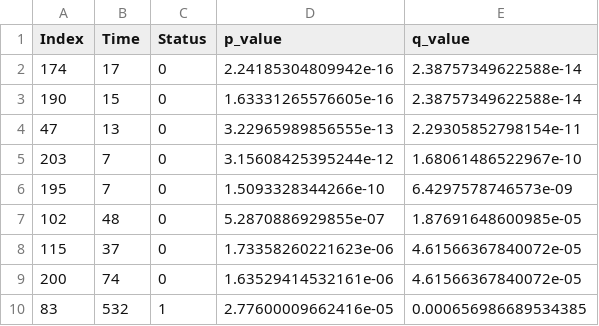
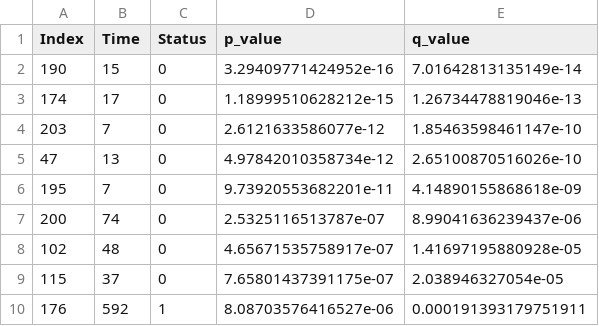
Before and after one commit to sysbiomed/GBMsurvival, a CSV file: Results/outliers_table.csv, drawn as a sheet.

Commit message:
all models that use cox regularized regression are using the best alpha; the AUC value is now being rounded

```diff
--- a/Results/outliers_table.csv
+++ b/Results/outliers_table.csv
@@ -1,10 +1,10 @@
 "Index","Time","Status","p_value","q_value"
-174,17,0,2.24185304809942e-16,2.38757349622588e-14
-190,15,0,1.63331265576605e-16,2.38757349622588e-14
-47,13,0,3.22965989856555e-13,2.29305852798154e-11
-203,7,0,3.15608425395244e-12,1.68061486522967e-10
-195,7,0,1.5093328344266e-10,6.4297578746573e-09
-102,48,0,5.2870886929855e-07,1.87691648600985e-05
-115,37,0,1.73358260221623e-06,4.61566367840072e-05
-200,74,0,1.63529414532161e-06,4.61566367840072e-05
-83,532,1,2.77600009662416e-05,0.000656986689534385
+190,15,0,3.29409771424952e-16,7.01642813135149e-14
+174,17,0,1.18999510628212e-15,1.26734478819046e-13
+203,7,0,2.6121633586077e-12,1.85463598461147e-10
+47,13,0,4.97842010358734e-12,2.65100870516026e-10
+195,7,0,9.73920553682201e-11,4.14890155868618e-09
+200,74,0,2.5325116513787e-07,8.99041636239437e-06
+102,48,0,4.65671535758917e-07,1.41697195880928e-05
+115,37,0,7.65801437391175e-07,2.038946327054e-05
+176,592,1,8.08703576416527e-06,0.000191393179751911
```
Also changed, not shown: 11 other files.
